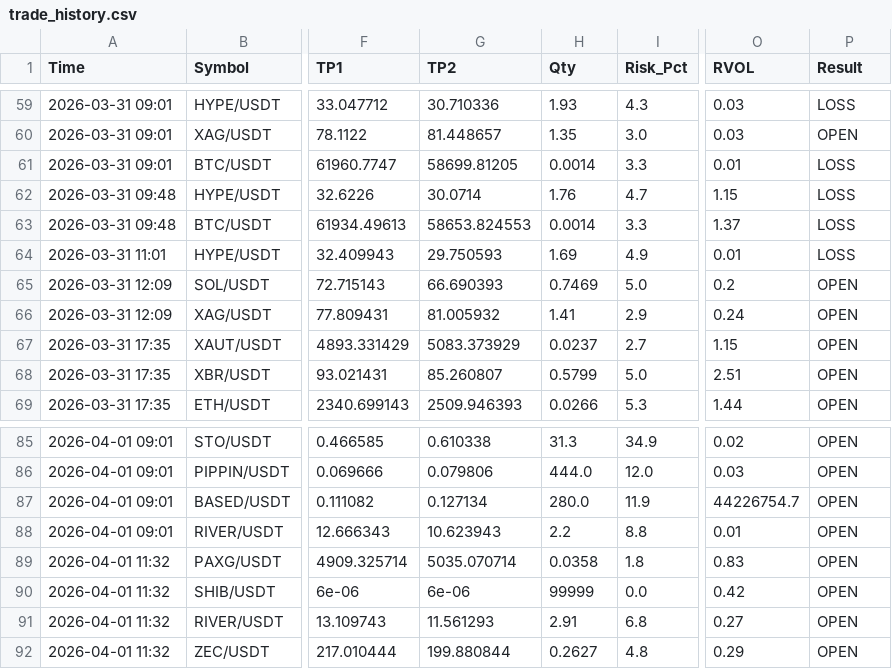
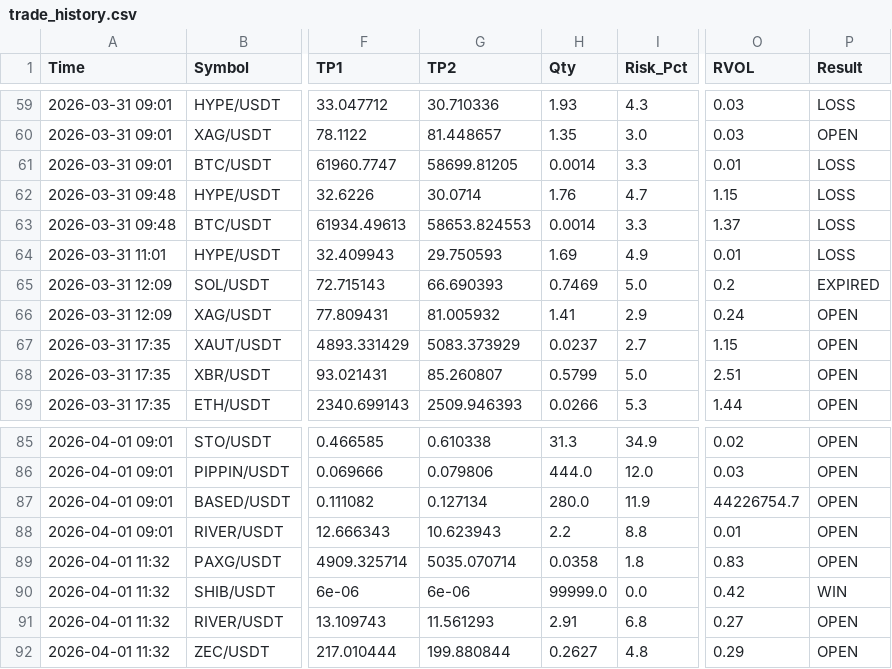
Before and after one commit to alifhawari-dotcom/crypto-ai-agent, a CSV file: trade_history.csv, drawn as a sheet; only a part is shown, gaps mark what is left out; the diff names each change by its address in the sheet, - before the commit and + after, or states it on an @@ line.

Commit message:
Audit results (Win/Loss) [skip ci]

```diff
--- a/trade_history.csv
+++ b/trade_history.csv
-P65 (Result): OPEN
+P65 (Result): EXPIRED
-H90 (Qty): 99999
+H90 (Qty): 99999.0
-P90 (Result): OPEN
+P90 (Result): WIN
```
